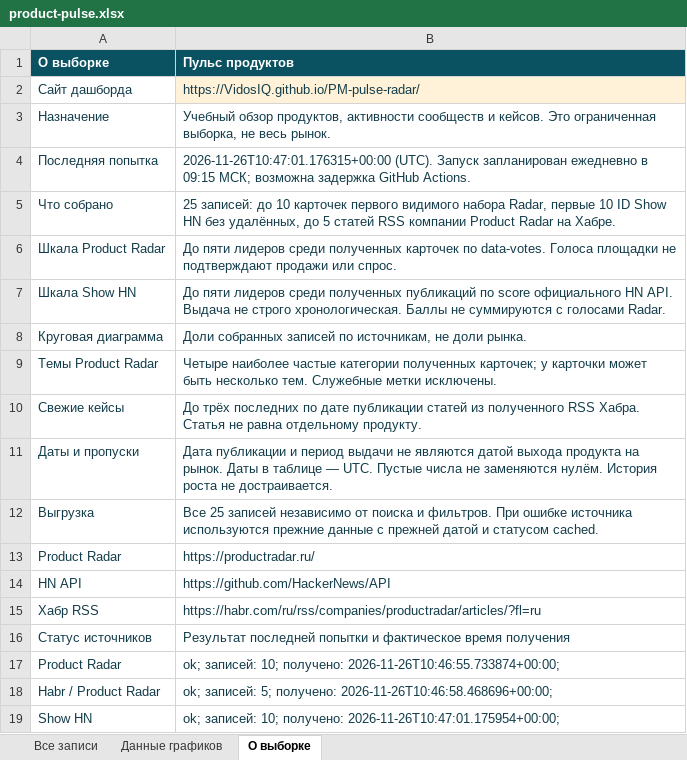
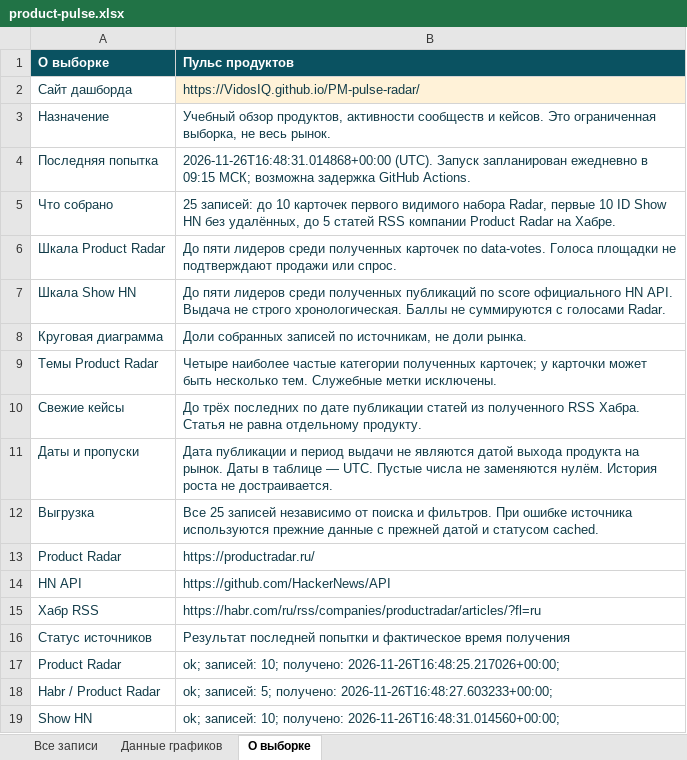
Before and after one commit to VidosIQ/PM-pulse-radar, an Excel workbook: docs/product-pulse.xlsx, sheet О выборке, drawn as a sheet; values as stored, in another font and other column widths than the file's, no borders; the diff names each change by its address in the sheet, - before the commit and + after, or states it on an @@ line.

```diff
--- a/docs/product-pulse.xlsx (sheet О выборке)
+++ b/docs/product-pulse.xlsx (sheet О выборке)
-B4 (Пульс продуктов): 2026-11-26T10:47:01.176315+00:00 (UTC). Запуск…
+B4 (Пульс продуктов): 2026-11-26T16:48:31.014868+00:00 (UTC). Запуск…
-B17 (Пульс продуктов): …10; получено: 2026-11-26T10:46:55.733874+00:00;
+B17 (Пульс продуктов): …10; получено: 2026-11-26T16:48:25.217026+00:00;
-B18 (Пульс продуктов): …5; получено: 2026-11-26T10:46:58.468696+00:00;
+B18 (Пульс продуктов): …5; получено: 2026-11-26T16:48:27.603233+00:00;
-B19 (Пульс продуктов): …10; получено: 2026-11-26T10:47:01.175954+00:00;
+B19 (Пульс продуктов): …10; получено: 2026-11-26T16:48:31.014560+00:00;
```
Also changed, not shown: sheet Все записи, sheet Данные графиков, 2 other files.
